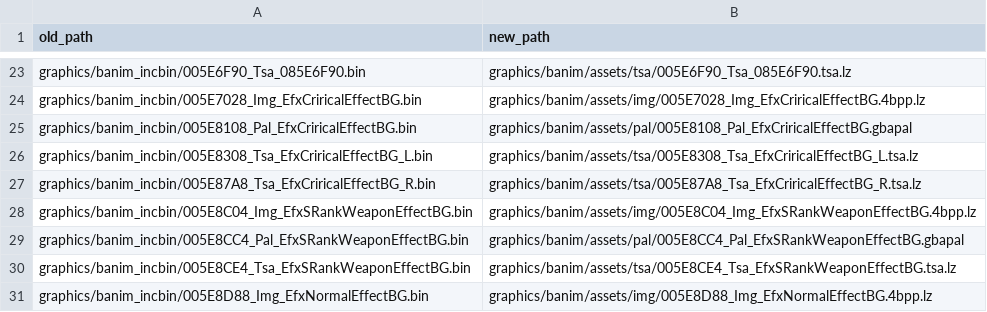
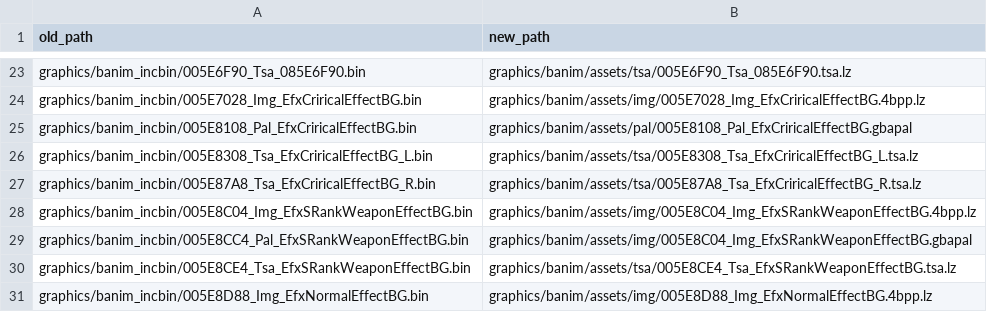
Before and after one commit to laqieer/fireemblem8-expansion, a CSV file: reports/data_banim_asset_map.csv, drawn as a sheet; only a part is shown, gaps mark what is left out.

```diff
--- a/reports/data_banim_asset_map.csv
+++ b/reports/data_banim_asset_map.csv
@@ -28,3 +28,3 @@ graphics/banim_incbin/005E87A8_Tsa_EfxCriricalEffectBG_R.bin,graphics/banim/asse
 graphics/banim_incbin/005E8C04_Img_EfxSRankWeaponEffectBG.bin,graphics/banim/assets/img/005E8C04_Img_EfxSRankWeaponEffectBG.4bpp.lz
-graphics/banim_incbin/005E8CC4_Pal_EfxSRankWeaponEffectBG.bin,graphics/banim/assets/pal/005E8CC4_Pal_EfxSRankWeaponEffectBG.gbapal
+graphics/banim_incbin/005E8CC4_Pal_EfxSRankWeaponEffectBG.bin,graphics/banim/assets/img/005E8C04_Img_EfxSRankWeaponEffectBG.gbapal
 graphics/banim_incbin/005E8CE4_Tsa_EfxSRankWeaponEffectBG.bin,graphics/banim/assets/tsa/005E8CE4_Tsa_EfxSRankWeaponEffectBG.tsa.lz
```
Also changed, not shown: 2 other files.
